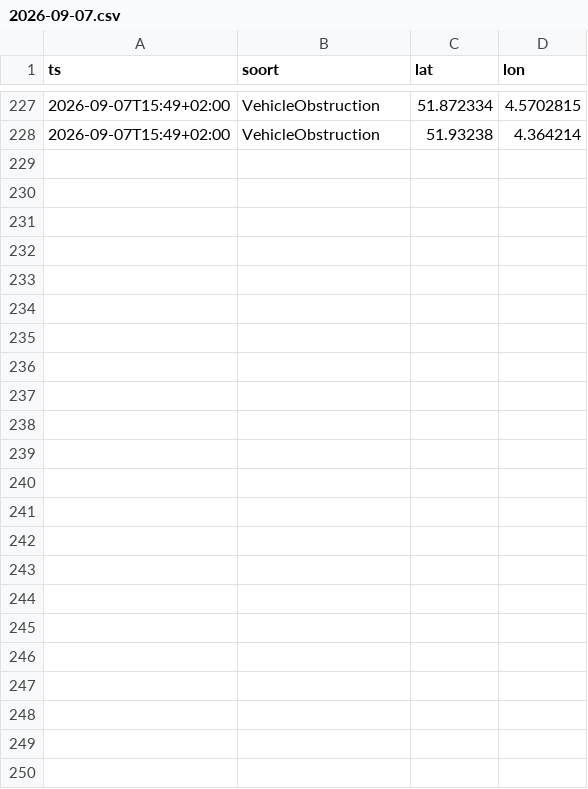
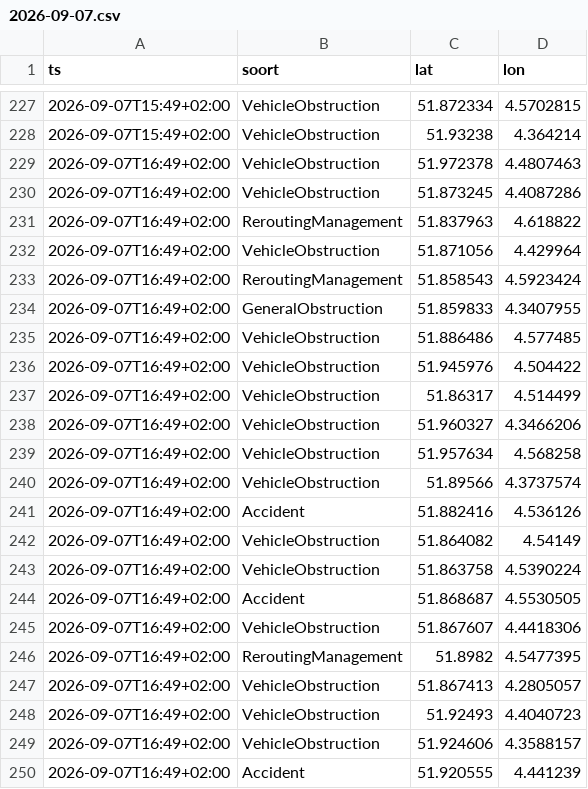
Before and after one commit to RoberR1990/MapsRotterdam, a CSV file: incidenten/2026-09-07.csv, drawn as a sheet; only a part is shown, gaps mark what is left out; the diff names each change by its address in the sheet, - before the commit and + after, or states it on an @@ line.

```diff
--- a/incidenten/2026-09-07.csv
+++ b/incidenten/2026-09-07.csv
+row 229: 2026-09-07T16:49+02:00 | VehicleObstruction | 51.972378 | 4.4807463
+row 230: 2026-09-07T16:49+02:00 | VehicleObstruction | 51.873245 | 4.4087286
+row 231: 2026-09-07T16:49+02:00 | ReroutingManagement | 51.837963 | 4.618822
+row 232: 2026-09-07T16:49+02:00 | VehicleObstruction | 51.871056 | 4.429964
+row 233: 2026-09-07T16:49+02:00 | ReroutingManagement | 51.858543 | 4.5923424
+row 234: 2026-09-07T16:49+02:00 | GeneralObstruction | 51.859833 | 4.3407955
+row 235: 2026-09-07T16:49+02:00 | VehicleObstruction | 51.886486 | 4.577485
+row 236: 2026-09-07T16:49+02:00 | VehicleObstruction | 51.945976 | 4.504422
+row 237: 2026-09-07T16:49+02:00 | VehicleObstruction | 51.86317 | 4.514499
+row 238: 2026-09-07T16:49+02:00 | VehicleObstruction | 51.960327 | 4.3466206
+row 239: 2026-09-07T16:49+02:00 | VehicleObstruction | 51.957634 | 4.568258
+row 240: 2026-09-07T16:49+02:00 | VehicleObstruction | 51.89566 | 4.3737574
+row 241: 2026-09-07T16:49+02:00 | Accident | 51.882416 | 4.536126
+row 242: 2026-09-07T16:49+02:00 | VehicleObstruction | 51.864082 | 4.54149
+row 243: 2026-09-07T16:49+02:00 | VehicleObstruction | 51.863758 | 4.5390224
+row 244: 2026-09-07T16:49+02:00 | Accident | 51.868687 | 4.5530505
+row 245: 2026-09-07T16:49+02:00 | VehicleObstruction | 51.867607 | 4.4418306
+row 246: 2026-09-07T16:49+02:00 | ReroutingManagement | 51.8982 | 4.5477395
+row 247: 2026-09-07T16:49+02:00 | VehicleObstruction | 51.867413 | 4.2805057
+row 248: 2026-09-07T16:49+02:00 | VehicleObstruction | 51.92493 | 4.4040723
+row 249: 2026-09-07T16:49+02:00 | VehicleObstruction | 51.924606 | 4.3588157
+row 250: 2026-09-07T16:49+02:00 | Accident | 51.920555 | 4.441239
```
Also changed, not shown: 3 other files.
